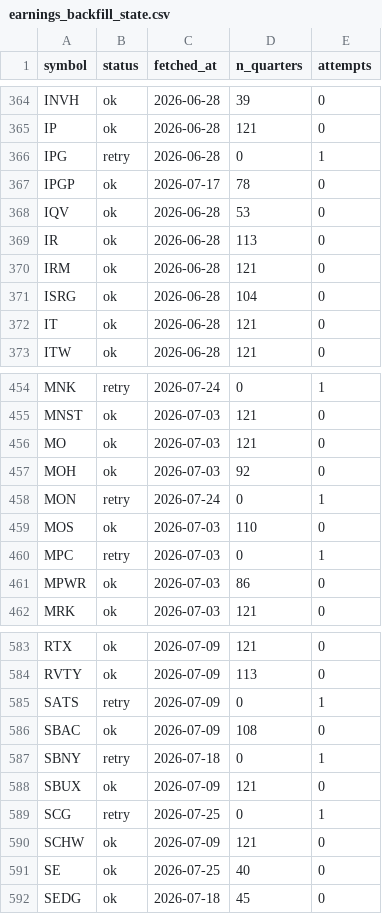
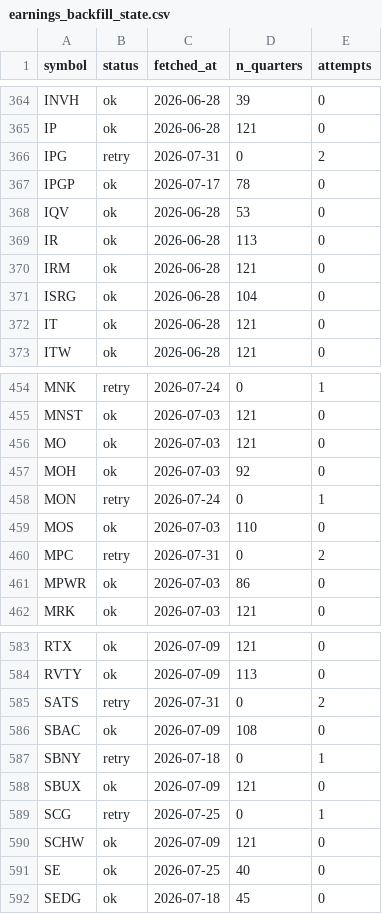
Before and after one commit to lithin45/swing-trading-usa, a CSV file: data/earnings_backfill_state.csv, drawn as a sheet; only a part is shown, gaps mark what is left out; the diff covers the shown part only.

```diff
--- a/data/earnings_backfill_state.csv
+++ b/data/earnings_backfill_state.csv
@@ -365,3 +365,3 @@ INVH,ok,2026-06-28,39,0
 IP,ok,2026-06-28,121,0
-IPG,retry,2026-06-28,0,1
+IPG,retry,2026-07-31,0,2
 IPGP,ok,2026-07-17,78,0
@@ -459,3 +459,3 @@ MON,retry,2026-07-24,0,1
 MOS,ok,2026-07-03,110,0
-MPC,retry,2026-07-03,0,1
+MPC,retry,2026-07-31,0,2
 MPWR,ok,2026-07-03,86,0
@@ -584,3 +584,3 @@ RTX,ok,2026-07-09,121,0
 RVTY,ok,2026-07-09,113,0
-SATS,retry,2026-07-09,0,1
+SATS,retry,2026-07-31,0,2
 SBAC,ok,2026-07-09,108,0
```
Also changed, not shown: 32 edited cells elsewhere in this file, data/earnings_dates.csv.
